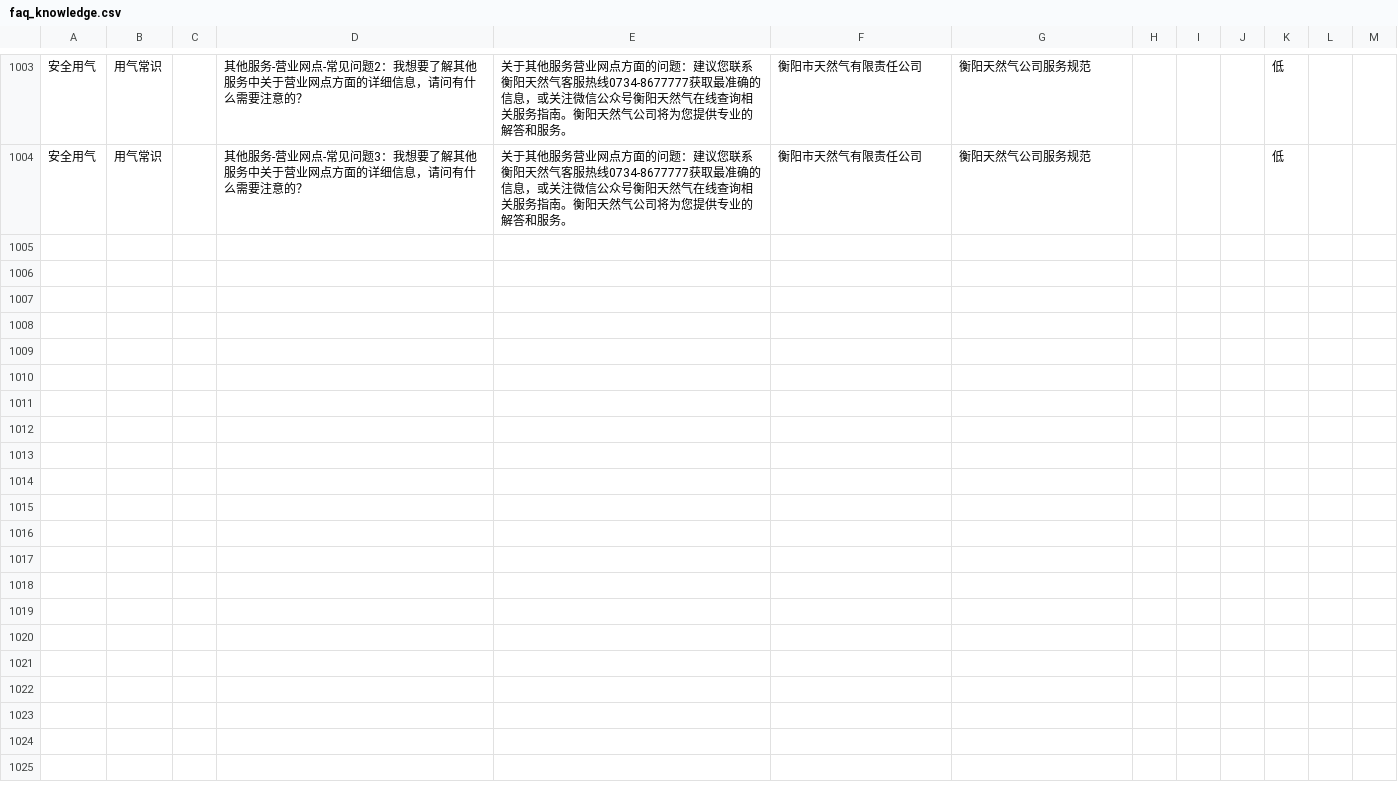
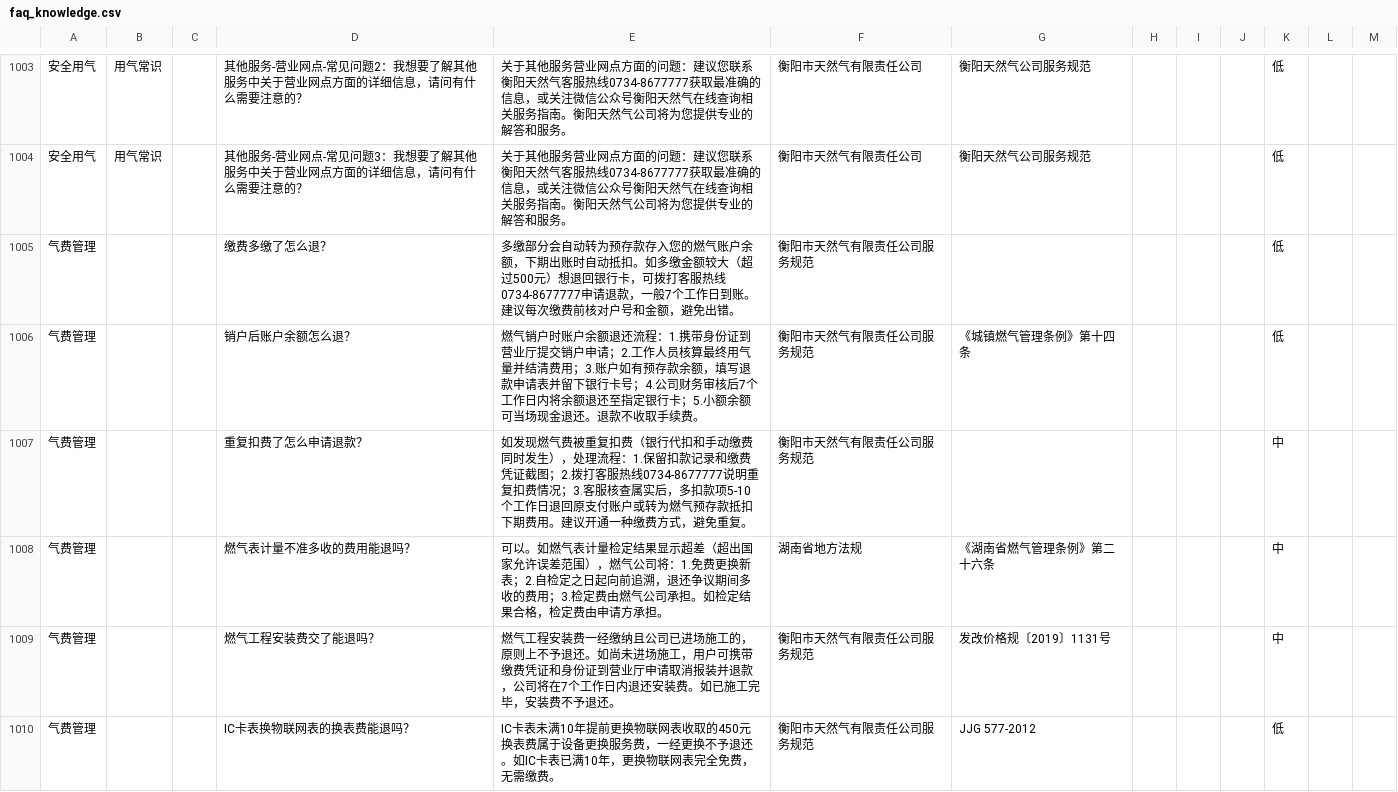
Before and after one commit to 1wen-code/hengyang-gas-ai-cs, a CSV file: knowledge/faq/faq_knowledge.csv, drawn as a sheet; only a part is shown, gaps mark what is left out.

Commit message:
新增7条退款相关FAQ（退费、退余额、退安装费、重复扣费退款等）

```diff
--- a/knowledge/faq/faq_knowledge.csv
+++ b/knowledge/faq/faq_knowledge.csv
@@ -1004 +1004,7 @@
 安全用气,用气常识,,其他服务-营业网点-常见问题3：我想要了解其他服务中关于营业网点方面的详细信息，请问有什么需要注意的？,关于其他服务营业网点方面的问题：建议您联系衡阳天然气客服热线0734-8677777获取最准确的信息，或关注微信公众号衡阳天然气在线查询相关服务指南。衡阳天然气公司将为您提供专业的解答和服务。,衡阳市天然气有限责任公司,衡阳天然气公司服务规范,,,,低,,
+气费管理,,,缴费多缴了怎么退？,多缴部分会自动转为预存款存入您的燃气账户余额，下期出账时自动抵扣。如多缴金额较大（超过500元）想退回银行卡，可拨打客服热线0734-8677777申请退款，一般7个工作日到账。建议每次缴费前核对户号和金额，避免出错。,衡阳市天然气有限责任公司服务规范,,,,,低,,
+气费管理,,,销户后账户余额怎么退？,燃气销户时账户余额退还流程：1.携带身份证到营业厅提交销户申请；2.工作人员核算最终用气量并结清费用；3.账户如有预存款余额，填写退款申请表并留下银行卡号；4.公司财务审核后7个工作日内将余额退还至指定银行卡；5.小额余额可当场现金退还。退款不收取手续费。,衡阳市天然气有限责任公司服务规范,《城镇燃气管理条例》第十四条,,,,低,,
+气费管理,,,重复扣费了怎么申请退款？,如发现燃气费被重复扣费（银行代扣和手动缴费同时发生），处理流程：1.保留扣款记录和缴费凭证截图；2.拨打客服热线0734-8677777说明重复扣费情况；3.客服核查属实后，多扣款项5-10个工作日退回原支付账户或转为燃气预存款抵扣下期费用。建议开通一种缴费方式，避免重复。,衡阳市天然气有限责任公司服务规范,,,,,中,,
+气费管理,,,燃气表计量不准多收的费用能退吗？,可以。如燃气表计量检定结果显示超差（超出国家允许误差范围），燃气公司将：1.免费更换新表；2.自检定之日起向前追溯，退还争议期间多收的费用；3.检定费由燃气公司承担。如检定结果合格，检定费由申请方承担。,湖南省地方法规,《湖南省燃气管理条例》第二十六条,,,,中,,
+气费管理,,,燃气工程安装费交了能退吗？,燃气工程安装费一经缴纳且公司已进场施工的，原则上不予退还。如尚未进场施工，用户可携带缴费凭证和身份证到营业厅申请取消报装并退款，公司将在7个工作日内退还安装费。如已施工完毕，安装费不予退还。,衡阳市天然气有限责任公司服务规范,发改价格规〔2019〕1131号,,,,中,,
+气费管理,,,IC卡表换物联网表的换表费能退吗？,IC卡表未满10年提前更换物联网表收取的450元换表费属于设备更换服务费，一经更换不予退还。如IC卡表已满10年，更换物联网表完全免费，无需缴费。,衡阳市天然气有限责任公司服务规范,JJG 577-2012,,,,低,,
```
